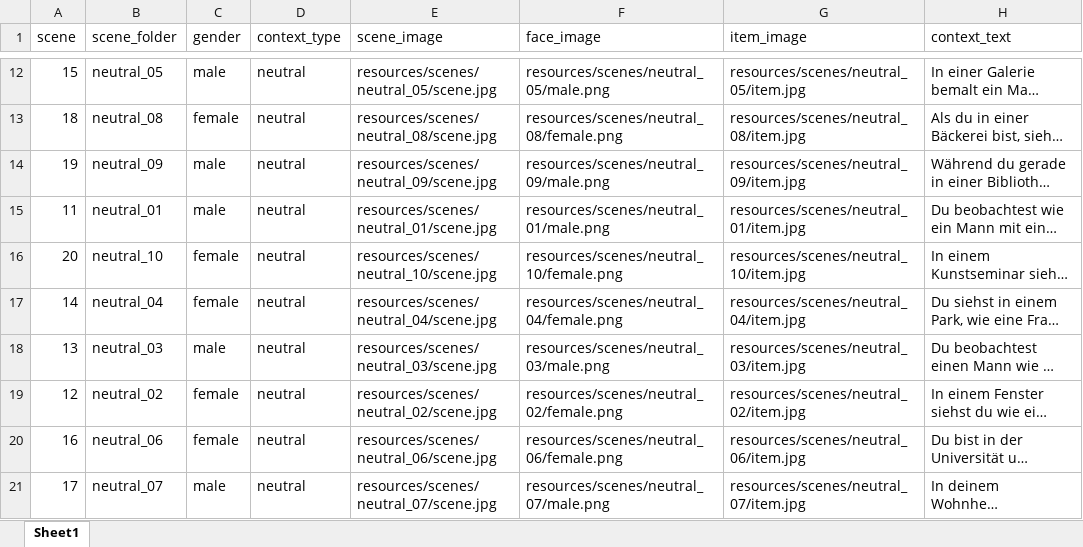
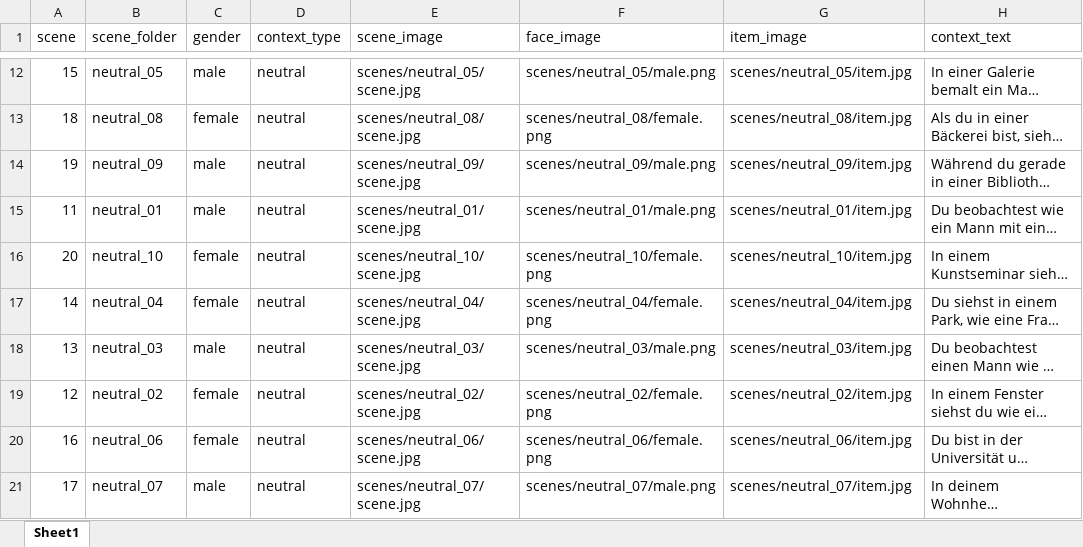
Before and after one commit to savas-grossmann/DFKI_Experiment, an Excel workbook: resources/conditions/condition_0.xlsx, sheet Sheet1, drawn as a sheet; only a part is shown, gaps mark what is left out; long unchanged cells end in …; values as stored, in another font and other column widths than the file's, no borders; the diff covers the shown part only; the diff names each change by its address in the sheet, - before the commit and + after, or states it on an @@ line.

```diff
--- a/resources/conditions/condition_0.xlsx (sheet Sheet1)
+++ b/resources/conditions/condition_0.xlsx (sheet Sheet1)
-E12 (scene_image): resources/scenes/neutral_05/scene.jpg
+E12 (scene_image): scenes/neutral_05/scene.jpg
-F12 (face_image): resources/scenes/neutral_05/male.png
+F12 (face_image): scenes/neutral_05/male.png
-G12 (item_image): resources/scenes/neutral_05/item.jpg
+G12 (item_image): scenes/neutral_05/item.jpg
-E13 (scene_image): resources/scenes/neutral_08/scene.jpg
+E13 (scene_image): scenes/neutral_08/scene.jpg
-F13 (face_image): resources/scenes/neutral_08/female.png
+F13 (face_image): scenes/neutral_08/female.png
-G13 (item_image): resources/scenes/neutral_08/item.jpg
+G13 (item_image): scenes/neutral_08/item.jpg
-E14 (scene_image): resources/scenes/neutral_09/scene.jpg
+E14 (scene_image): scenes/neutral_09/scene.jpg
-F14 (face_image): resources/scenes/neutral_09/male.png
+F14 (face_image): scenes/neutral_09/male.png
-G14 (item_image): resources/scenes/neutral_09/item.jpg
+G14 (item_image): scenes/neutral_09/item.jpg
-E15 (scene_image): resources/scenes/neutral_01/scene.jpg
+E15 (scene_image): scenes/neutral_01/scene.jpg
-F15 (face_image): resources/scenes/neutral_01/male.png
+F15 (face_image): scenes/neutral_01/male.png
-G15 (item_image): resources/scenes/neutral_01/item.jpg
+G15 (item_image): scenes/neutral_01/item.jpg
-E16 (scene_image): resources/scenes/neutral_10/scene.jpg
+E16 (scene_image): scenes/neutral_10/scene.jpg
-F16 (face_image): resources/scenes/neutral_10/female.png
+F16 (face_image): scenes/neutral_10/female.png
-G16 (item_image): resources/scenes/neutral_10/item.jpg
+G16 (item_image): scenes/neutral_10/item.jpg
-E17 (scene_image): resources/scenes/neutral_04/scene.jpg
+E17 (scene_image): scenes/neutral_04/scene.jpg
-F17 (face_image): resources/scenes/neutral_04/female.png
+F17 (face_image): scenes/neutral_04/female.png
-G17 (item_image): resources/scenes/neutral_04/item.jpg
+G17 (item_image): scenes/neutral_04/item.jpg
-E18 (scene_image): resources/scenes/neutral_03/scene.jpg
+E18 (scene_image): scenes/neutral_03/scene.jpg
-F18 (face_image): resources/scenes/neutral_03/male.png
+F18 (face_image): scenes/neutral_03/male.png
-G18 (item_image): resources/scenes/neutral_03/item.jpg
+G18 (item_image): scenes/neutral_03/item.jpg
-E19 (scene_image): resources/scenes/neutral_02/scene.jpg
+E19 (scene_image): scenes/neutral_02/scene.jpg
-F19 (face_image): resources/scenes/neutral_02/female.png
+F19 (face_image): scenes/neutral_02/female.png
-G19 (item_image): resources/scenes/neutral_02/item.jpg
+G19 (item_image): scenes/neutral_02/item.jpg
-E20 (scene_image): resources/scenes/neutral_06/scene.jpg
+E20 (scene_image): scenes/neutral_06/scene.jpg
-F20 (face_image): resources/scenes/neutral_06/female.png
+F20 (face_image): scenes/neutral_06/female.png
-G20 (item_image): resources/scenes/neutral_06/item.jpg
+G20 (item_image): scenes/neutral_06/item.jpg
-E21 (scene_image): resources/scenes/neutral_07/scene.jpg
+E21 (scene_image): scenes/neutral_07/scene.jpg
-F21 (face_image): resources/scenes/neutral_07/male.png
+F21 (face_image): scenes/neutral_07/male.png
-G21 (item_image): resources/scenes/neutral_07/item.jpg
+G21 (item_image): scenes/neutral_07/item.jpg
```
Also changed, not shown: 30 edited cells elsewhere in this sheet, resources/conditions/condition_1.xlsx, resources/conditions/condition_2.xlsx, 3 other files.
